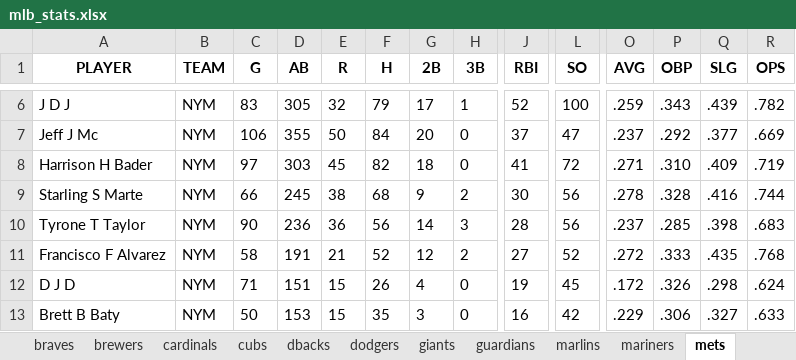
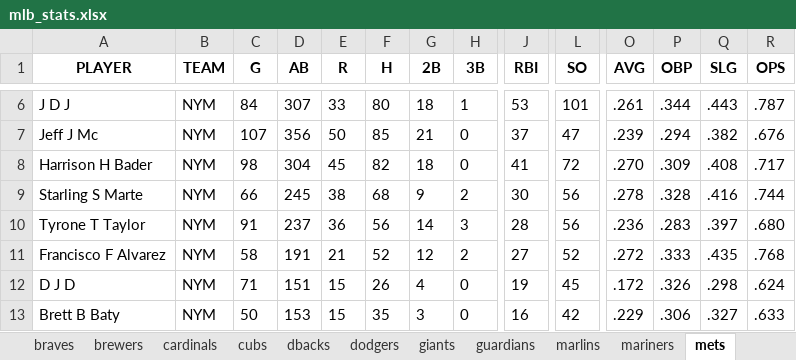
Before and after one commit to MGeary313/Baseball-Data, an Excel workbook: mlb_stats.xlsx, sheet mets, drawn as a sheet; only a part is shown, gaps mark what is left out; values as stored, in another font and other column widths than the file's, no borders; the diff covers the shown part only; the diff names each change by its address in the sheet, - before the commit and + after, or states it on an @@ line.

```diff
--- a/mlb_stats.xlsx (sheet mets)
+++ b/mlb_stats.xlsx (sheet mets)
-C6 (G): 83
+C6 (G): 84
-D6 (AB): 305
+D6 (AB): 307
-E6 (R): 32
+E6 (R): 33
-F6 (H): 79
+F6 (H): 80
-G6 (2B): 17
+G6 (2B): 18
-J6 (RBI): 52
+J6 (RBI): 53
-L6 (SO): 100
+L6 (SO): 101
-O6 (AVG): .259
+O6 (AVG): .261
-P6 (OBP): .343
+P6 (OBP): .344
-Q6 (SLG): .439
+Q6 (SLG): .443
-R6 (OPS): .782
+R6 (OPS): .787
-C7 (G): 106
+C7 (G): 107
-D7 (AB): 355
+D7 (AB): 356
-F7 (H): 84
+F7 (H): 85
-G7 (2B): 20
+G7 (2B): 21
-O7 (AVG): .237
+O7 (AVG): .239
-P7 (OBP): .292
+P7 (OBP): .294
-Q7 (SLG): .377
+Q7 (SLG): .382
-R7 (OPS): .669
+R7 (OPS): .676
-C8 (G): 97
+C8 (G): 98
-D8 (AB): 303
+D8 (AB): 304
-O8 (AVG): .271
+O8 (AVG): .270
-P8 (OBP): .310
+P8 (OBP): .309
-Q8 (SLG): .409
+Q8 (SLG): .408
-R8 (OPS): .719
+R8 (OPS): .717
-C10 (G): 90
+C10 (G): 91
-D10 (AB): 236
+D10 (AB): 237
-O10 (AVG): .237
+O10 (AVG): .236
-P10 (OBP): .285
+P10 (OBP): .283
-Q10 (SLG): .398
+Q10 (SLG): .397
-R10 (OPS): .683
+R10 (OPS): .680
```
Also changed, not shown: 1 added row and 42 edited cells elsewhere in this sheet, sheet All Players, sheet pirates, sheet brewers, sheet rockies, sheet braves, sheet padres, 2 more sheets, 4 other files.
